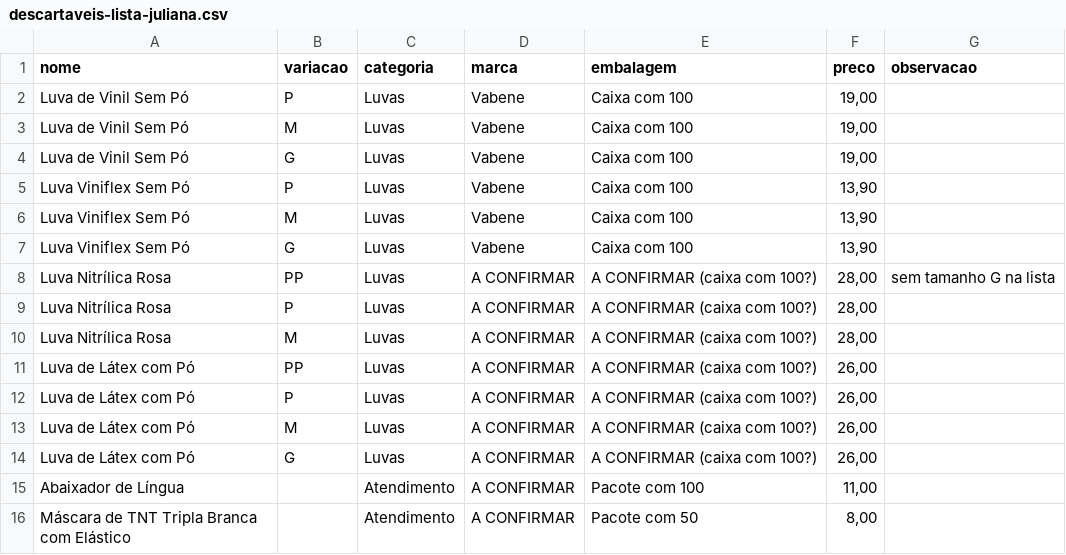
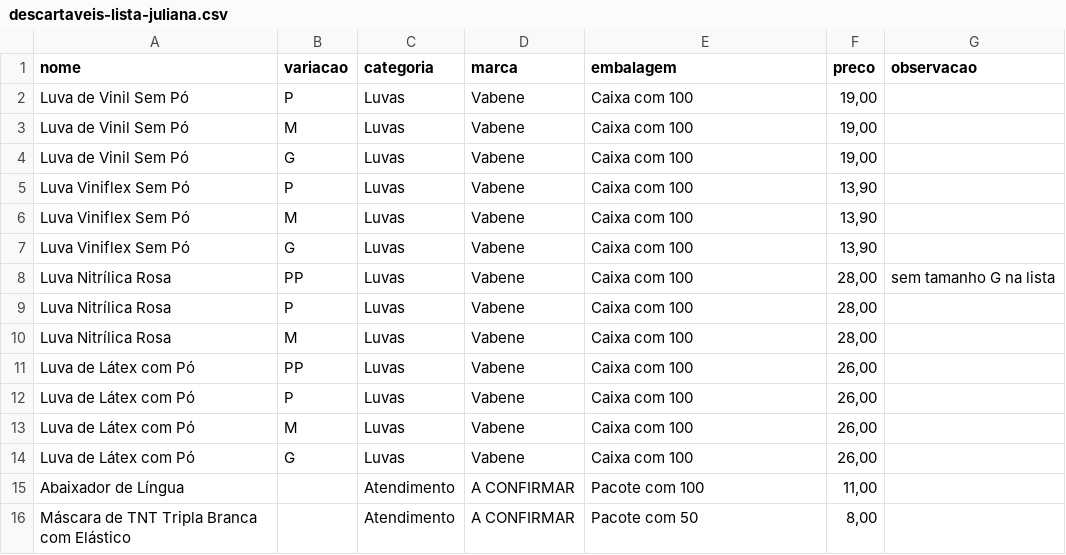
Before and after one commit to alexandra-almeida/instituto-health, a CSV file: docs/descartaveis-lista-juliana.csv, drawn as a sheet; only a part is shown.

```diff
--- a/docs/descartaveis-lista-juliana.csv
+++ b/docs/descartaveis-lista-juliana.csv
@@ -7,9 +7,9 @@ Luva Viniflex Sem Pó;M;Luvas;Vabene;Caixa com 100;13,90;
 Luva Viniflex Sem Pó;G;Luvas;Vabene;Caixa com 100;13,90;
-Luva Nitrílica Rosa;PP;Luvas;A CONFIRMAR;A CONFIRMAR (caixa com 100?);28,00;sem tamanho G na lista
-Luva Nitrílica Rosa;P;Luvas;A CONFIRMAR;A CONFIRMAR (caixa com 100?);28,00;
-Luva Nitrílica Rosa;M;Luvas;A CONFIRMAR;A CONFIRMAR (caixa com 100?);28,00;
-Luva de Látex com Pó;PP;Luvas;A CONFIRMAR;A CONFIRMAR (caixa com 100?);26,00;
-Luva de Látex com Pó;P;Luvas;A CONFIRMAR;A CONFIRMAR (caixa com 100?);26,00;
-Luva de Látex com Pó;M;Luvas;A CONFIRMAR;A CONFIRMAR (caixa com 100?);26,00;
-Luva de Látex com Pó;G;Luvas;A CONFIRMAR;A CONFIRMAR (caixa com 100?);26,00;
+Luva Nitrílica Rosa;PP;Luvas;Vabene;Caixa com 100;28,00;sem tamanho G na lista
+Luva Nitrílica Rosa;P;Luvas;Vabene;Caixa com 100;28,00;
+Luva Nitrílica Rosa;M;Luvas;Vabene;Caixa com 100;28,00;
+Luva de Látex com Pó;PP;Luvas;Vabene;Caixa com 100;26,00;
+Luva de Látex com Pó;P;Luvas;Vabene;Caixa com 100;26,00;
+Luva de Látex com Pó;M;Luvas;Vabene;Caixa com 100;26,00;
+Luva de Látex com Pó;G;Luvas;Vabene;Caixa com 100;26,00;
 Abaixador de Língua;;Atendimento;A CONFIRMAR;Pacote com 100;11,00;
```
Also changed, not shown: 12 other files.
